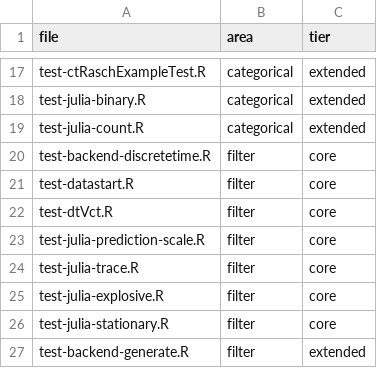
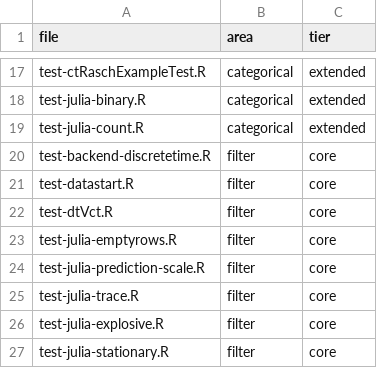
Before and after one commit to cdriveraus/ctsem, a CSV file: dev/test-areas.csv, drawn as a sheet; only a part is shown, gaps mark what is left out; the shorter side is filled out with more unchanged rows; the diff names each change by its address in the sheet, - before the commit and + after, or states it on an @@ line.

```diff
--- a/dev/test-areas.csv
+++ b/dev/test-areas.csv
+row 23: test-julia-emptyrows.R | filter | core
```
Also changed, not shown: 3 other files.
